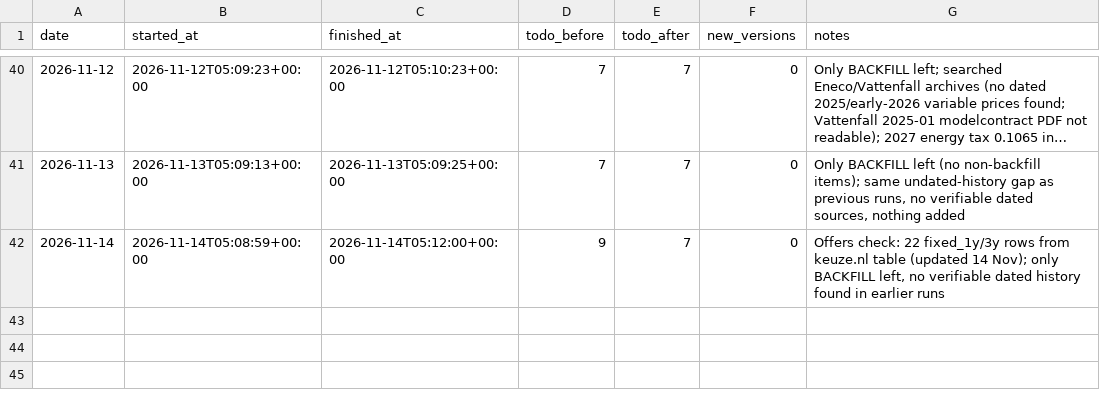
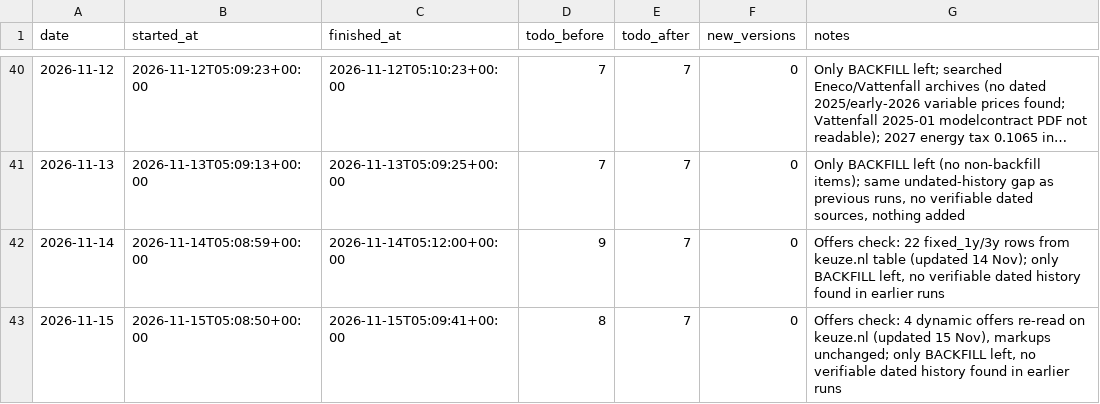
Before and after one commit to TurquoiseStrike/wolfheze-energy, a CSV file: data/runs.csv, drawn as a sheet; only a part is shown, gaps mark what is left out; long unchanged cells end in …; the diff names each change by its address in the sheet, - before the commit and + after, or states it on an @@ line.

```diff
--- a/data/runs.csv
+++ b/data/runs.csv
+row 43: 2026-11-15 | 2026-11-15T05:08:50+00:00 | 2026-11-15T05:09:41+00:00 | 8 | 7 | 0 | Offers check: 4 dynamic offers re-read on keuze.nl (updated 15 Nov), markups unchanged; only BACKFILL left, no verifiable dated history found in earlier runs
```
Also changed, not shown: data/forecasts.csv, data/offers.csv.
